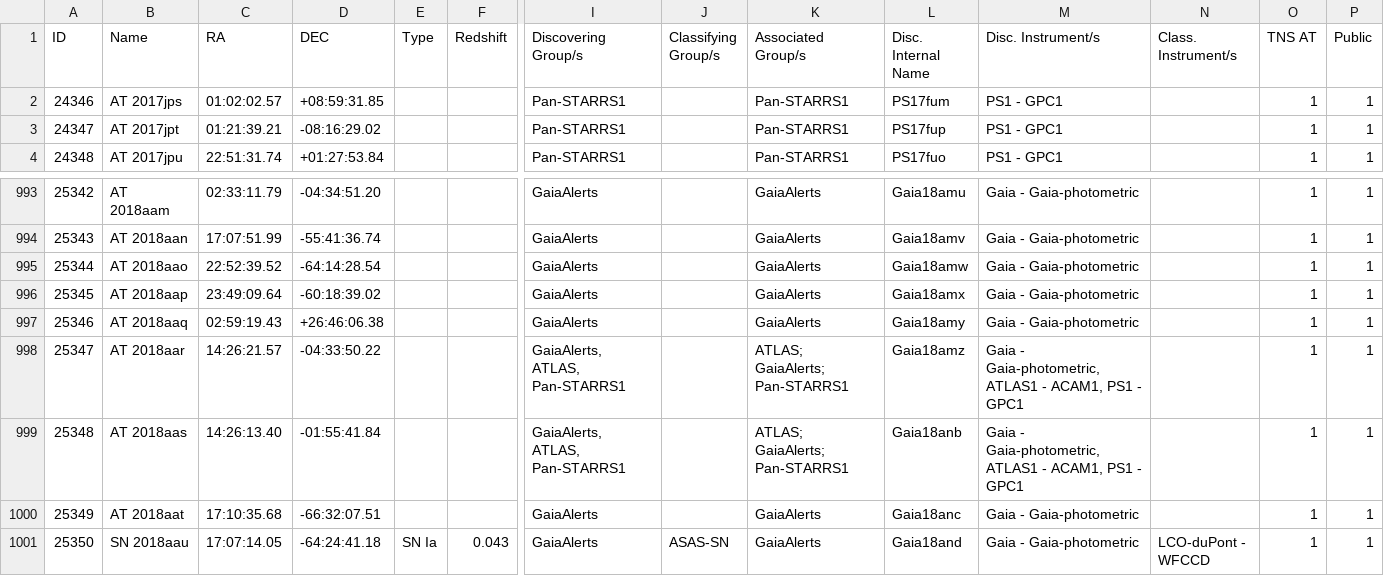
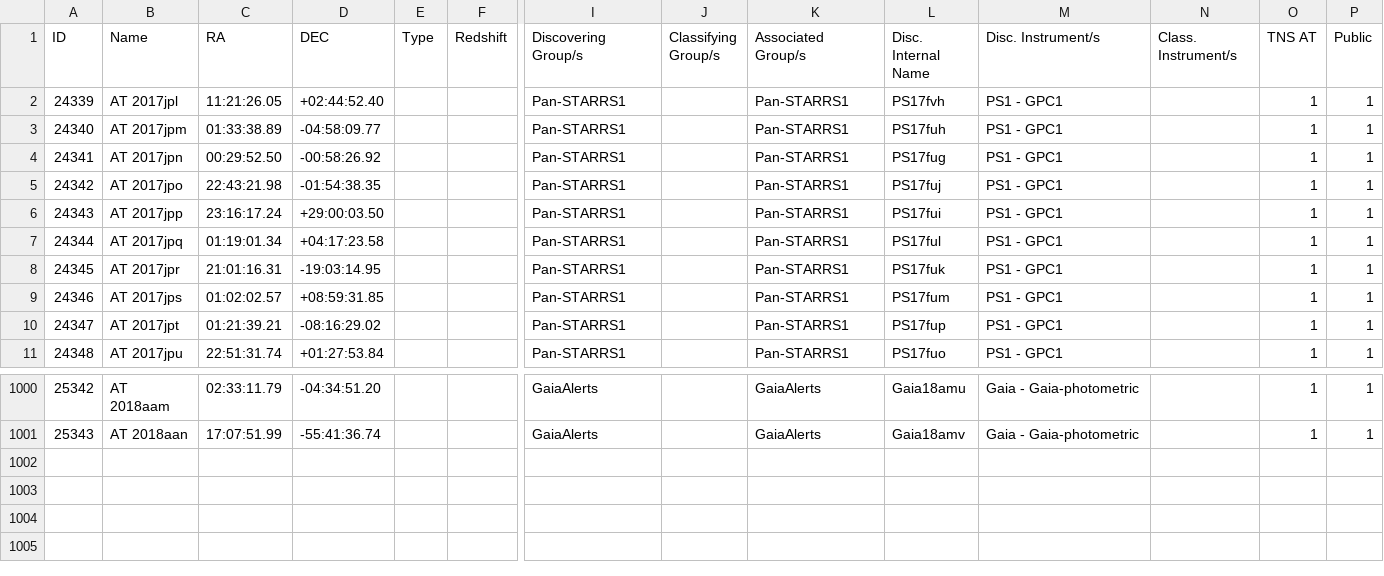
Before and after one commit to astrocatalogs/kne-external, a CSV file: TNS/page-20.csv, drawn as a sheet; only a part is shown, gaps mark what is left out; removed rows and columns are numbered as before the commit, all else as after; rows hold the shown columns only; the diff names each change by its address in the sheet, - before the commit and + after, or states it on an @@ line.

```diff
--- a/TNS/page-20.csv
+++ b/TNS/page-20.csv
+row 2: 24339 | AT 2017jpl | 11:21:26.05 | +02:44:52.40 |  |  | Pan-STARRS1 |  | Pan-STARRS1 | PS17fvh | PS1 - GPC1 |  | 1 | 1
+row 3: 24340 | AT 2017jpm | 01:33:38.89 | -04:58:09.77 |  |  | Pan-STARRS1 |  | Pan-STARRS1 | PS17fuh | PS1 - GPC1 |  | 1 | 1
+row 4: 24341 | AT 2017jpn | 00:29:52.50 | -00:58:26.92 |  |  | Pan-STARRS1 |  | Pan-STARRS1 | PS17fug | PS1 - GPC1 |  | 1 | 1
+row 5: 24342 | AT 2017jpo | 22:43:21.98 | -01:54:38.35 |  |  | Pan-STARRS1 |  | Pan-STARRS1 | PS17fuj | PS1 - GPC1 |  | 1 | 1
+row 6: 24343 | AT 2017jpp | 23:16:17.24 | +29:00:03.50 |  |  | Pan-STARRS1 |  | Pan-STARRS1 | PS17fui | PS1 - GPC1 |  | 1 | 1
+row 7: 24344 | AT 2017jpq | 01:19:01.34 | +04:17:23.58 |  |  | Pan-STARRS1 |  | Pan-STARRS1 | PS17ful | PS1 - GPC1 |  | 1 | 1
+row 8: 24345 | AT 2017jpr | 21:01:16.31 | -19:03:14.95 |  |  | Pan-STARRS1 |  | Pan-STARRS1 | PS17fuk | PS1 - GPC1 |  | 1 | 1
-row 995: 25344 | AT 2018aao | 22:52:39.52 | -64:14:28.54 |  |  | GaiaAlerts |  | GaiaAlerts | Gaia18amw | Gaia - Gaia-photometric |  | 1 | 1
-row 996: 25345 | AT 2018aap | 23:49:09.64 | -60:18:39.02 |  |  | GaiaAlerts |  | GaiaAlerts | Gaia18amx | Gaia - Gaia-photometric |  | 1 | 1
-row 997: 25346 | AT 2018aaq | 02:59:19.43 | +26:46:06.38 |  |  | GaiaAlerts |  | GaiaAlerts | Gaia18amy | Gaia - Gaia-photometric |  | 1 | 1
-row 998: 25347 | AT 2018aar | 14:26:21.57 | -04:33:50.22 |  |  | GaiaAlerts, ATLAS, Pan-STARRS1 |  | ATLAS; GaiaAlerts; Pan-STARRS1 | Gaia18amz | Gaia - Gaia-photometric, ATLAS1 - ACAM1, PS1 - GPC1 |  | 1 | 1
-row 999: 25348 | AT 2018aas | 14:26:13.40 | -01:55:41.84 |  |  | GaiaAlerts, ATLAS, Pan-STARRS1 |  | ATLAS; GaiaAlerts; Pan-STARRS1 | Gaia18anb | Gaia - Gaia-photometric, ATLAS1 - ACAM1, PS1 - GPC1 |  | 1 | 1
-row 1000: 25349 | AT 2018aat | 17:10:35.68 | -66:32:07.51 |  |  | GaiaAlerts |  | GaiaAlerts | Gaia18anc | Gaia - Gaia-photometric |  | 1 | 1
-row 1001: 25350 | SN 2018aau | 17:07:14.05 | -64:24:41.18 | SN Ia | 0.043 | GaiaAlerts | ASAS-SN | GaiaAlerts | Gaia18and | Gaia - Gaia-photometric | LCO-duPont - WFCCD | 1 | 1
```
Also changed, not shown: TNS/page-12.csv, TNS/page-21.csv, 13 other files.
